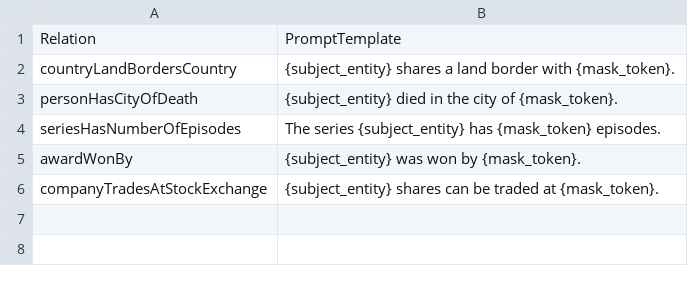
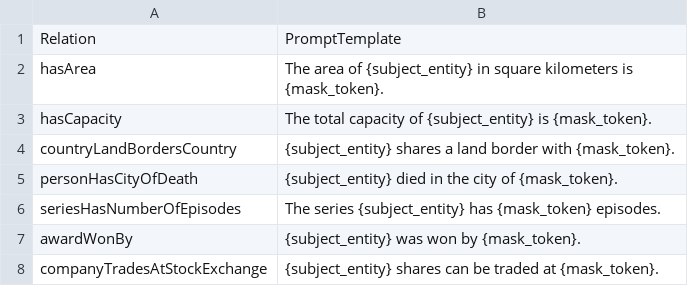
Before and after one commit to sirenze/lmkbc-2025-submission, a CSV file: prompt_templates/masked_prompts.csv, drawn as a sheet; the diff names each change by its address in the sheet, - before the commit and + after, or states it on an @@ line.

Commit message:
Update prompt templates for numeric relations

```diff
--- a/prompt_templates/masked_prompts.csv
+++ b/prompt_templates/masked_prompts.csv
+row 2: hasArea | The area of {subject_entity} in square kilometers is {mask_token}.
+row 3: hasCapacity | The total capacity of {subject_entity} is {mask_token}.
```
Also changed, not shown: prompt_templates/question_prompts.csv.
